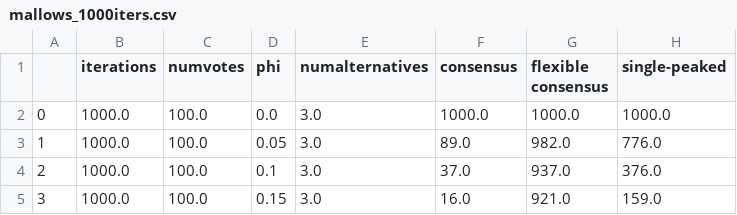
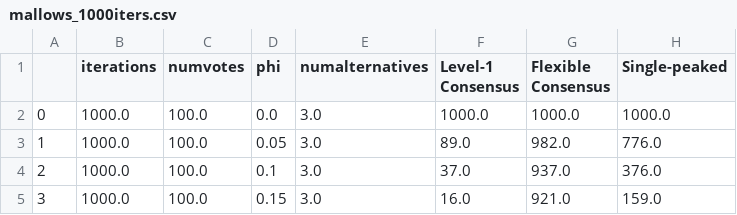
Before and after one commit to erelsgl/PrefLib-Tools, a CSV file: experiments/level-1-consensus/results/mallows_1000iters.csv, drawn as a sheet; only a part is shown.

Commit message:
add experiments

```diff
--- a/experiments/level-1-consensus/results/mallows_1000iters.csv
+++ b/experiments/level-1-consensus/results/mallows_1000iters.csv
@@ -1,2 +1,2 @@
-,iterations,numvotes,phi,numalternatives,consensus,flexible consensus,single-peaked
+,iterations,numvotes,phi,numalternatives,Level-1 Consensus,Flexible Consensus,Single-peaked
 0,1000.0,100.0,0.0,3.0,1000.0,1000.0,1000.0
```
Also changed, not shown: experiments/level-1-consensus/results/mallows_1000iters_impartial3.csv, 1 other file.
